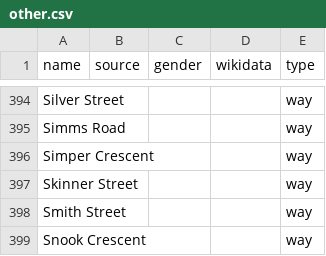
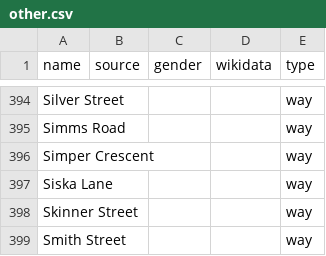
Before and after one commit to EqualStreetNames/equalstreetnames-fremantle, a CSV file: data/other.csv, drawn as a sheet; only a part is shown, gaps mark what is left out; the shorter side is filled out with more unchanged rows; the diff names each change by its address in the sheet, - before the commit and + after, or states it on an @@ line.

```diff
--- a/data/other.csv
+++ b/data/other.csv
+row 397: Siska Lane |  |  |  | way
```
Also changed, not shown: 3 other files.
